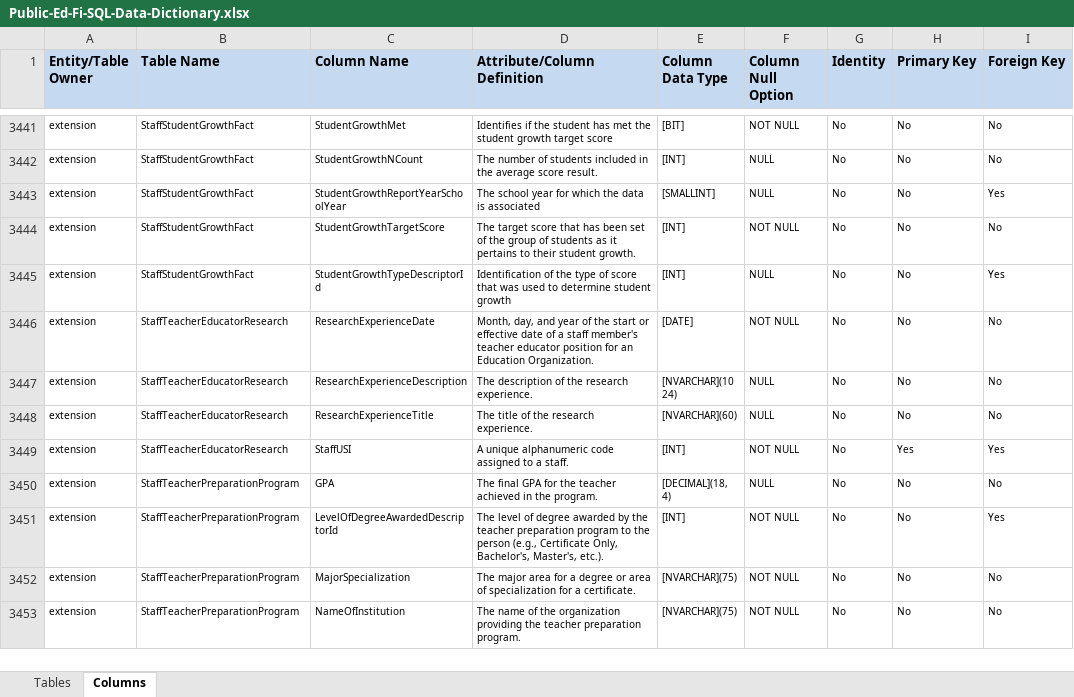
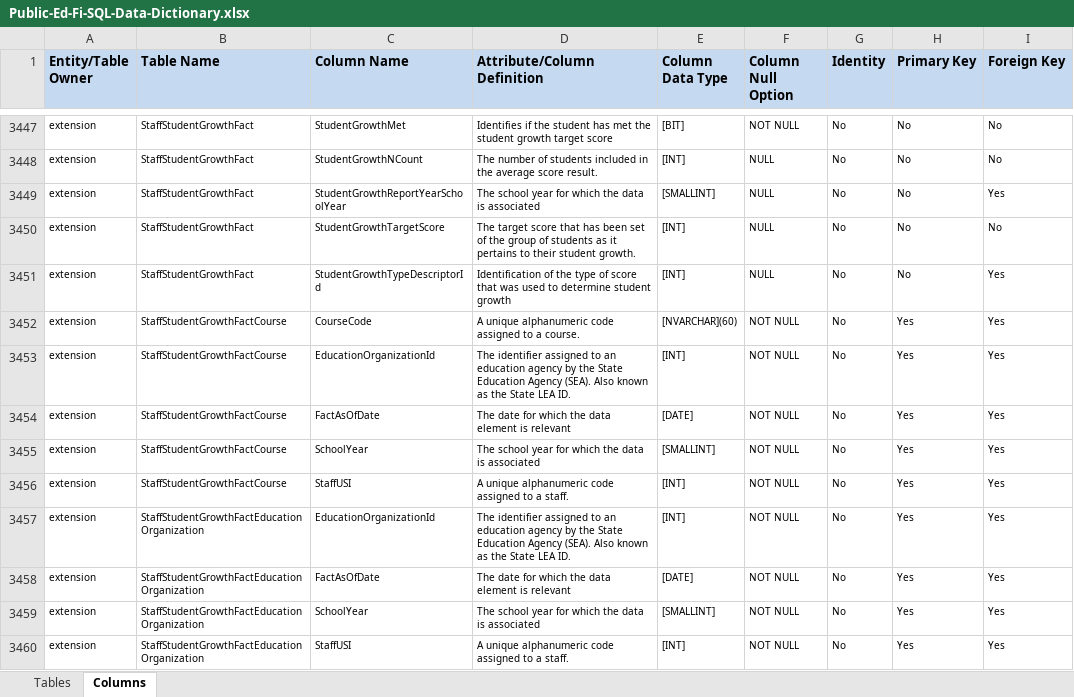
Before and after one commit to KleinISD-EdFi/MetaEd-TPDP-Files, an Excel workbook: MetaEdOutput/Public-Ed-Fi-SQL-Data-Dictionary.xlsx, sheet Columns, drawn as a sheet; only a part is shown, gaps mark what is left out; the shorter side is filled out with more unchanged rows; values as stored, in another font and other column widths than the file's, no borders; addresses are those after the commit; the diff covers the shown part only; the diff names each change by its address in the sheet, - before the commit and + after, or states it on an @@ line.

```diff
--- a/MetaEdOutput/Public-Ed-Fi-SQL-Data-Dictionary.xlsx (sheet Columns)
+++ b/MetaEdOutput/Public-Ed-Fi-SQL-Data-Dictionary.xlsx (sheet Columns)
-F3450 (Column Null Option): NOT NULL
+F3450 (Column Null Option): NULL
+row 3452: extension | StaffStudentGrowthFactCourse | CourseCode | A unique alphanumeric code assigned to a course. | [NVARCHAR](60) | NOT NULL | No | Yes | Yes
+row 3453: extension | StaffStudentGrowthFactCourse | EducationOrganizationId | The identifier assigned to an education agency by the State Education Agency (SEA). Also known as the State LEA ID. | [INT] | NOT NULL | No | Yes | Yes
+row 3454: extension | StaffStudentGrowthFactCourse | FactAsOfDate | The date for which the data element is relevant | [DATE] | NOT NULL | No | Yes | Yes
+row 3455: extension | StaffStudentGrowthFactCourse | SchoolYear | The school year for which the data is associated | [SMALLINT] | NOT NULL | No | Yes | Yes
+row 3456: extension | StaffStudentGrowthFactCourse | StaffUSI | A unique alphanumeric code assigned to a staff. | [INT] | NOT NULL | No | Yes | Yes
+row 3457: extension | StaffStudentGrowthFactEducationOrganization | EducationOrganizationId | The identifier assigned to an education agency by the State Education Agency (SEA). Also known as the State LEA ID. | [INT] | NOT NULL | No | Yes | Yes
+row 3458: extension | StaffStudentGrowthFactEducationOrganization | FactAsOfDate | The date for which the data element is relevant | [DATE] | NOT NULL | No | Yes | Yes
+row 3459: extension | StaffStudentGrowthFactEducationOrganization | SchoolYear | The school year for which the data is associated | [SMALLINT] | NOT NULL | No | Yes | Yes
+row 3460: extension | StaffStudentGrowthFactEducationOrganization | StaffUSI | A unique alphanumeric code assigned to a staff. | [INT] | NOT NULL | No | Yes | Yes
```
Also changed, not shown: 37 added rows and 2 edited cells elsewhere in this sheet, sheet Tables, MetaEdOutput/MetaEd-Handbook.xlsx, MetaEdOutput/Public-Ed-Fi-XML-Data-Dictionary.xlsx, 15 other files.
